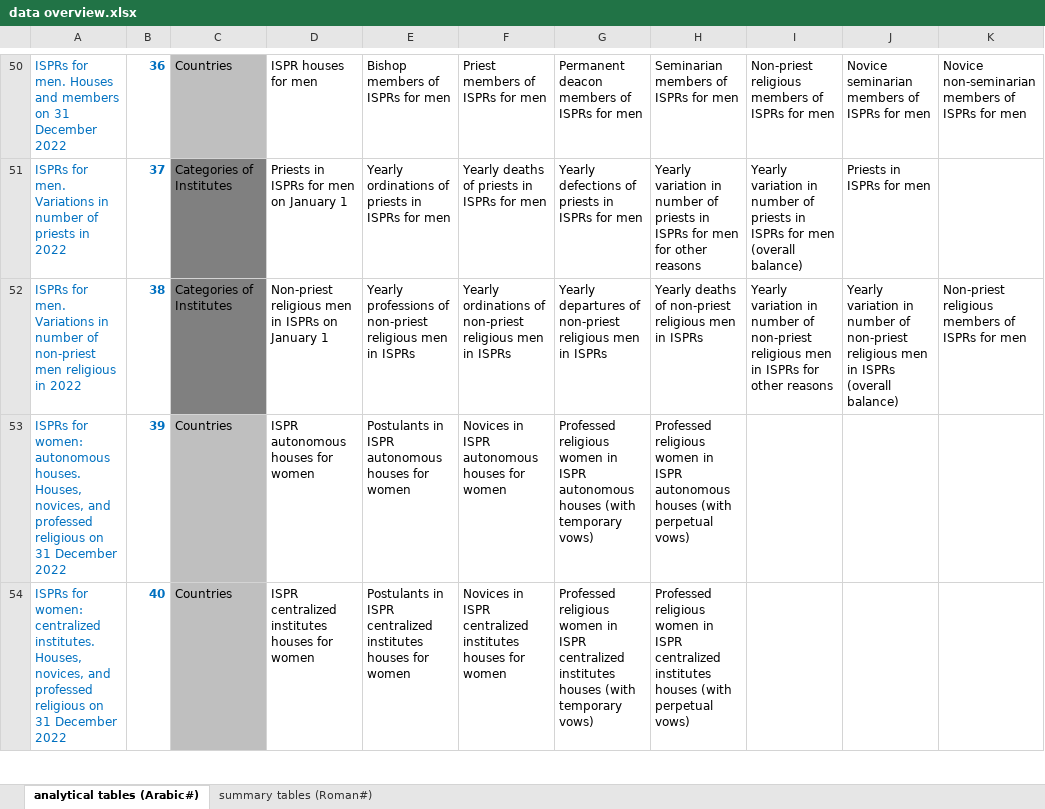
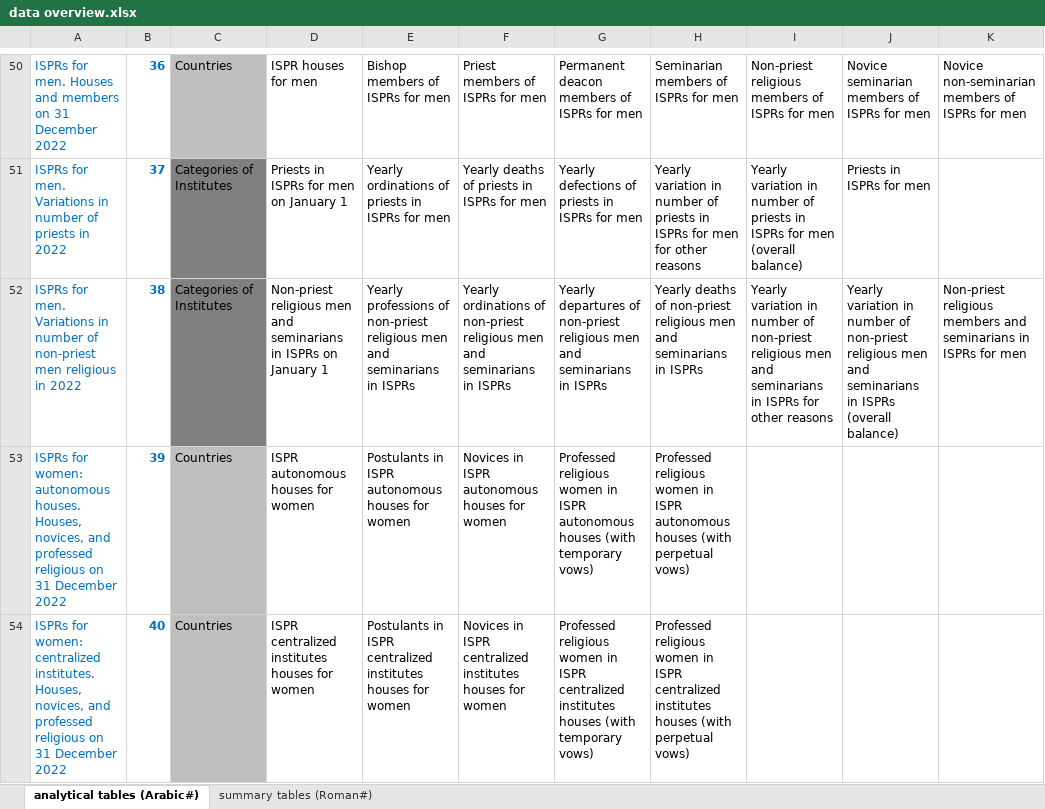
Before and after one commit to ClaudiaSchiavetti/Consulting_Catholic_Church, an Excel workbook: data overview.xlsx, sheet analytical tables (Arabic#), drawn as a sheet; only a part is shown, gaps mark what is left out; values as stored, in another font and other column widths than the file's, no borders; conditional formats not drawn; the diff names each change by its address in the sheet, - before the commit and + after, or states it on an @@ line.

Commit message:
corrected table 38 names

```diff
--- a/data overview.xlsx (sheet analytical tables (Arabic#))
+++ b/data overview.xlsx (sheet analytical tables (Arabic#))
-D52: …religious men in ISPRs…
+D52: …religious men and seminarians in ISPRs…
-E52: …religious men in ISPRs
+E52: …religious men and seminarians in ISPRs
-F52: …religious men in ISPRs
+F52: …religious men and seminarians in ISPRs
-G52: …religious men in ISPRs
+G52: …religious men and seminarians in ISPRs
-H52: …religious men in ISPRs
+H52: …religious men and seminarians in ISPRs
-I52: …religious men in ISPRs…
+I52: …religious men and seminarians in ISPRs…
-J52: …religious men in ISPRs…
+J52: …religious men and seminarians in ISPRs…
-K52: …religious members of ISPRs for…
+K52: …religious members and seminarians in ISPRs for…
```
